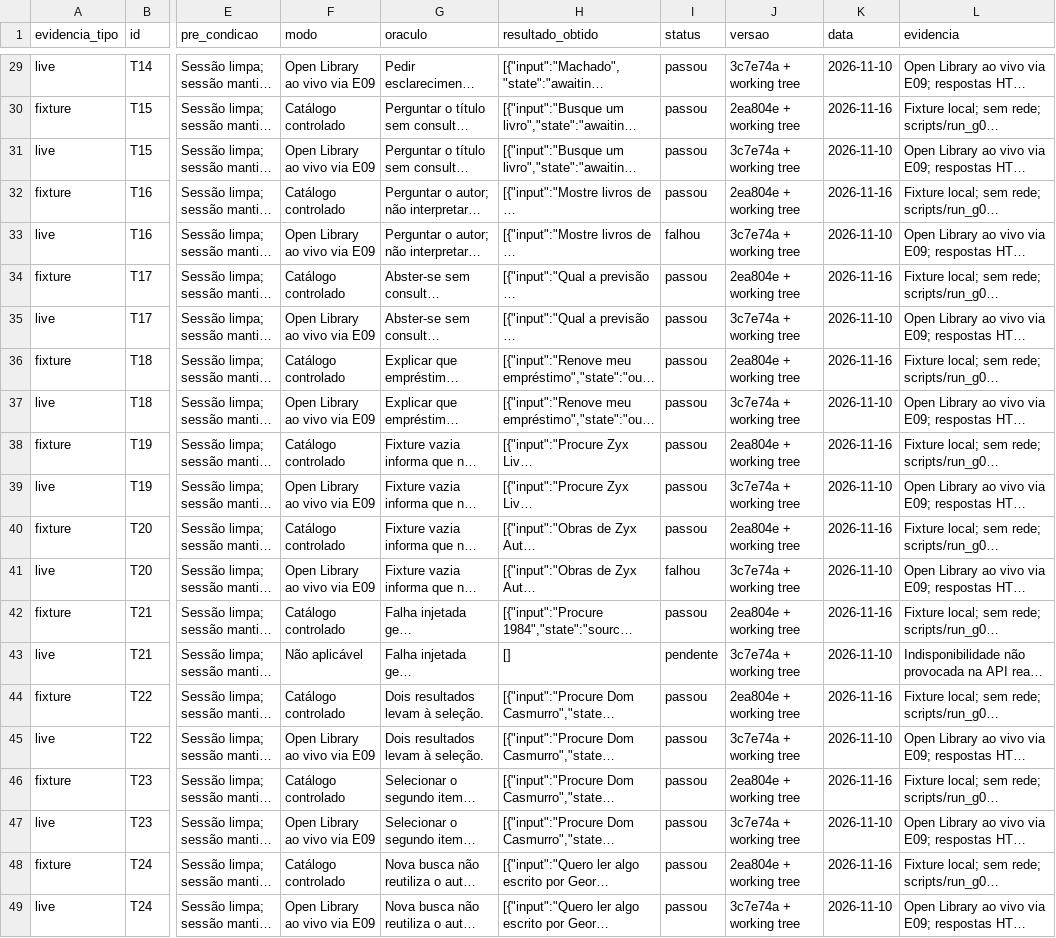
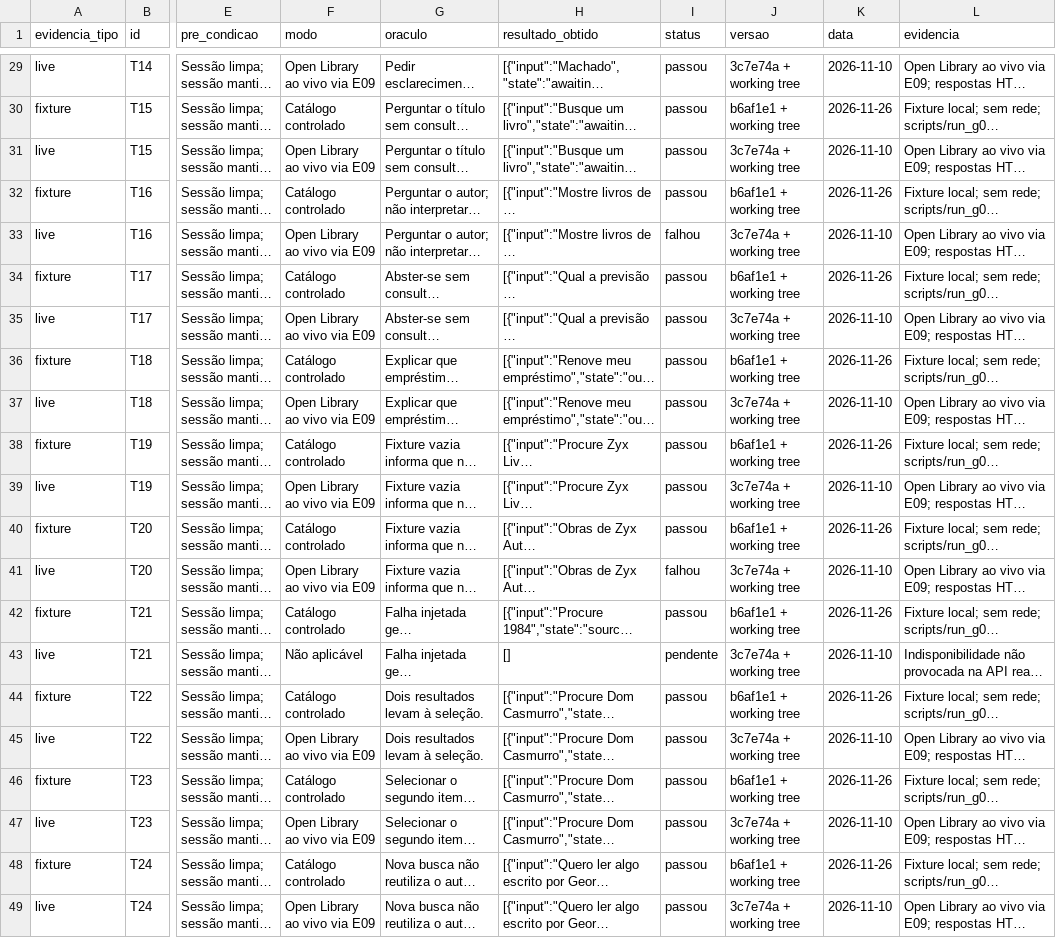
Before and after one commit to GreyPompom/capitu-IA, a CSV file: evaluation/g05_acceptance.csv, drawn as a sheet; only a part is shown, gaps mark what is left out; long unchanged cells end in …; the diff covers the shown part only; the diff names each change by its address in the sheet, - before the commit and + after, or states it on an @@ line.

```diff
--- a/evaluation/g05_acceptance.csv
+++ b/evaluation/g05_acceptance.csv
-J30 (versao): 2ea804e + working tree
+J30 (versao): b6af1e1 + working tree
-K30 (data): 2026-11-16
+K30 (data): 2026-11-26
-J32 (versao): 2ea804e + working tree
+J32 (versao): b6af1e1 + working tree
-K32 (data): 2026-11-16
+K32 (data): 2026-11-26
-J34 (versao): 2ea804e + working tree
+J34 (versao): b6af1e1 + working tree
-K34 (data): 2026-11-16
+K34 (data): 2026-11-26
-J36 (versao): 2ea804e + working tree
+J36 (versao): b6af1e1 + working tree
-K36 (data): 2026-11-16
+K36 (data): 2026-11-26
-J38 (versao): 2ea804e + working tree
+J38 (versao): b6af1e1 + working tree
-K38 (data): 2026-11-16
+K38 (data): 2026-11-26
-J40 (versao): 2ea804e + working tree
+J40 (versao): b6af1e1 + working tree
-K40 (data): 2026-11-16
+K40 (data): 2026-11-26
-J42 (versao): 2ea804e + working tree
+J42 (versao): b6af1e1 + working tree
-K42 (data): 2026-11-16
+K42 (data): 2026-11-26
-J44 (versao): 2ea804e + working tree
+J44 (versao): b6af1e1 + working tree
-K44 (data): 2026-11-16
+K44 (data): 2026-11-26
-J46 (versao): 2ea804e + working tree
+J46 (versao): b6af1e1 + working tree
-K46 (data): 2026-11-16
+K46 (data): 2026-11-26
-J48 (versao): 2ea804e + working tree
+J48 (versao): b6af1e1 + working tree
-K48 (data): 2026-11-16
+K48 (data): 2026-11-26
```
Also changed, not shown: 28 edited cells elsewhere in this file, evaluation/g06_controlled_reproduction.csv, 5 other files.
